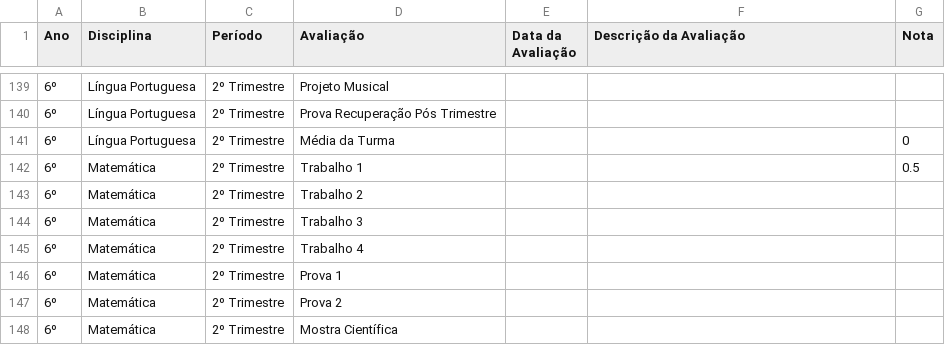
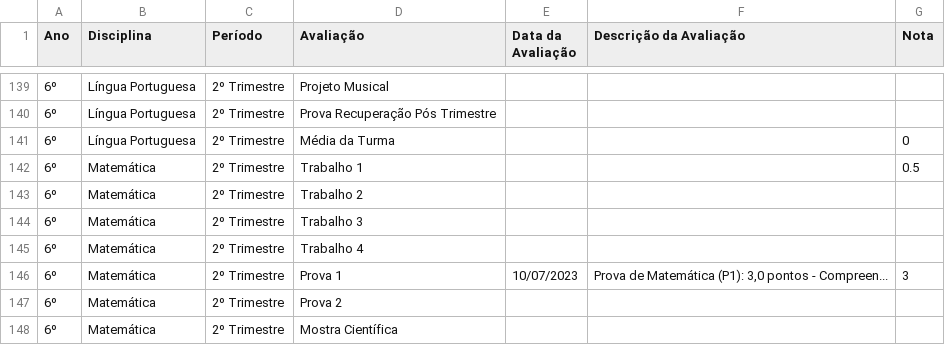
Before and after one commit to mauriciopassos/notas_cetec_augusto, a CSV file: src/df_notas_cetec_augusto.csv, drawn as a sheet; only a part is shown, gaps mark what is left out.

Commit message:
add dbc css and upload new csv data

```diff
--- a/src/df_notas_cetec_augusto.csv
+++ b/src/df_notas_cetec_augusto.csv
@@ -145,3 +145,3 @@ Ano,Disciplina,Período,Avaliação,Data da Avaliação,Descrição da Avaliaç
 6º,Matemática,2º Trimestre,Trabalho 4,,,
-6º,Matemática,2º Trimestre,Prova 1,,,
+6º,Matemática,2º Trimestre,Prova 1,10/07/2023,"Prova de Matemática (P1): 3,0 pontos - Compreen...",3
 6º,Matemática,2º Trimestre,Prova 2,,,
```
Also changed, not shown: 2 other files.
